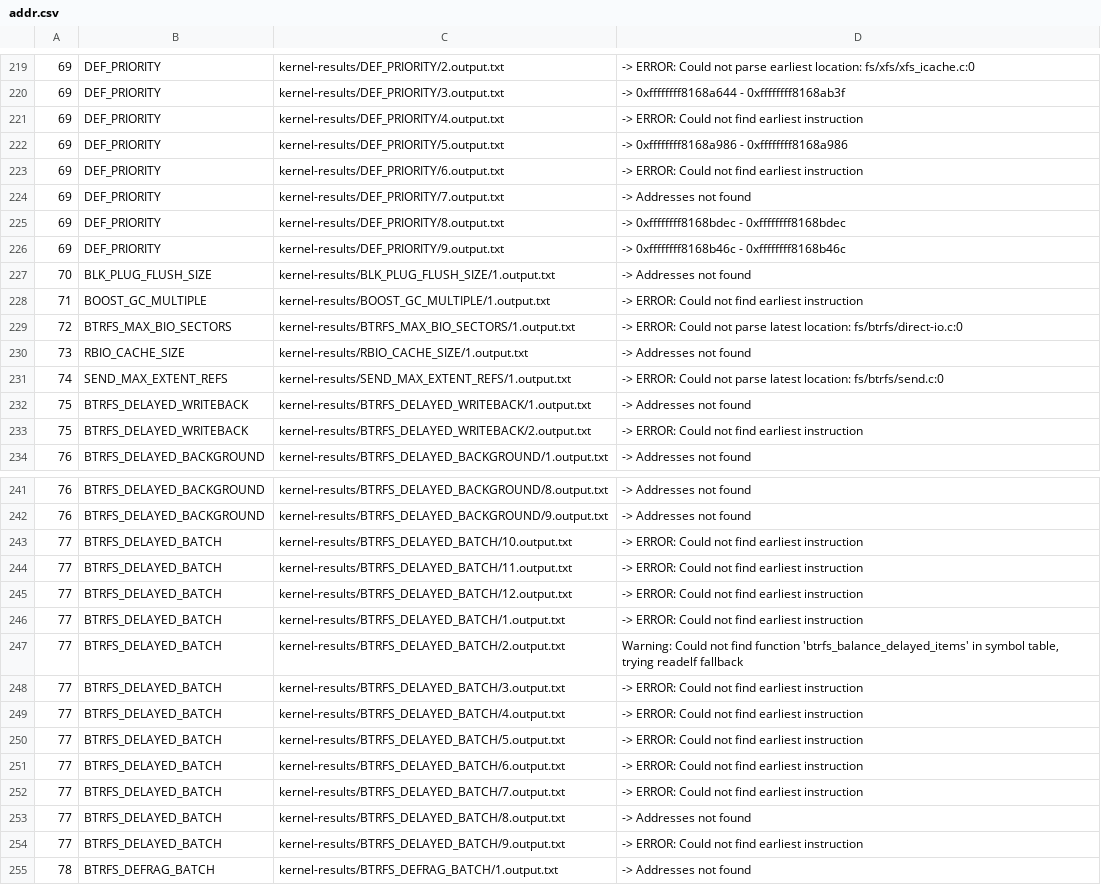
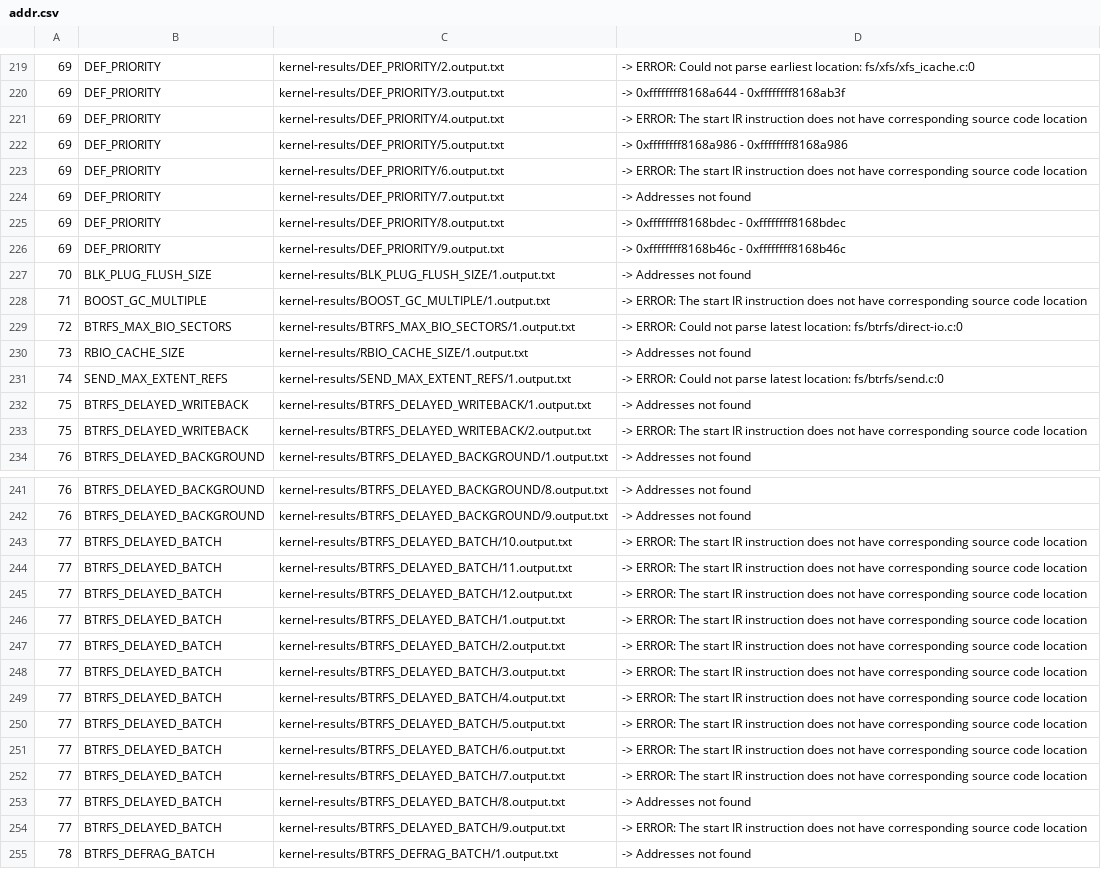
Before and after one commit to xkernel-org/Xkernel, a CSV file: addr.csv, drawn as a sheet; only a part is shown, gaps mark what is left out; the diff covers the shown part only.

```diff
--- a/addr.csv
+++ b/addr.csv
@@ -220,5 +220,5 @@
 69,DEF_PRIORITY,kernel-results/DEF_PRIORITY/3.output.txt,"-> 0xffffffff8168a644 - 0xffffffff8168ab3f"
-69,DEF_PRIORITY,kernel-results/DEF_PRIORITY/4.output.txt,"-> ERROR: Could not find earliest instruction"
+69,DEF_PRIORITY,kernel-results/DEF_PRIORITY/4.output.txt,"-> ERROR: The start IR instruction does not have corresponding source code location"
 69,DEF_PRIORITY,kernel-results/DEF_PRIORITY/5.output.txt,"-> 0xffffffff8168a986 - 0xffffffff8168a986"
-69,DEF_PRIORITY,kernel-results/DEF_PRIORITY/6.output.txt,"-> ERROR: Could not find earliest instruction"
+69,DEF_PRIORITY,kernel-results/DEF_PRIORITY/6.output.txt,"-> ERROR: The start IR instruction does not have corresponding source code location"
 69,DEF_PRIORITY,kernel-results/DEF_PRIORITY/7.output.txt,"-> Addresses not found"
@@ -227,3 +227,3 @@
 70,BLK_PLUG_FLUSH_SIZE,kernel-results/BLK_PLUG_FLUSH_SIZE/1.output.txt,"-> Addresses not found"
-71,BOOST_GC_MULTIPLE,kernel-results/BOOST_GC_MULTIPLE/1.output.txt,"-> ERROR: Could not find earliest instruction"
+71,BOOST_GC_MULTIPLE,kernel-results/BOOST_GC_MULTIPLE/1.output.txt,"-> ERROR: The start IR instruction does not have corresponding source code location"
 72,BTRFS_MAX_BIO_SECTORS,kernel-results/BTRFS_MAX_BIO_SECTORS/1.output.txt,"-> ERROR: Could not parse latest location: fs/btrfs/direct-io.c:0"
@@ -232,3 +232,3 @@
 75,BTRFS_DELAYED_WRITEBACK,kernel-results/BTRFS_DELAYED_WRITEBACK/1.output.txt,"-> Addresses not found"
-75,BTRFS_DELAYED_WRITEBACK,kernel-results/BTRFS_DELAYED_WRITEBACK/2.output.txt,"-> ERROR: Could not find earliest instruction"
+75,BTRFS_DELAYED_WRITEBACK,kernel-results/BTRFS_DELAYED_WRITEBACK/2.output.txt,"-> ERROR: The start IR instruction does not have corresponding source code location"
 76,BTRFS_DELAYED_BACKGROUND,kernel-results/BTRFS_DELAYED_BACKGROUND/1.output.txt,"-> Addresses not found"
@@ -242,14 +242,14 @@
 76,BTRFS_DELAYED_BACKGROUND,kernel-results/BTRFS_DELAYED_BACKGROUND/9.output.txt,"-> Addresses not found"
-77,BTRFS_DELAYED_BATCH,kernel-results/BTRFS_DELAYED_BATCH/10.output.txt,"-> ERROR: Could not find earliest instruction"
-77,BTRFS_DELAYED_BATCH,kernel-results/BTRFS_DELAYED_BATCH/11.output.txt,"-> ERROR: Could not find earliest instruction"
-77,BTRFS_DELAYED_BATCH,kernel-results/BTRFS_DELAYED_BATCH/12.output.txt,"-> ERROR: Could not find earliest instruction"
-77,BTRFS_DELAYED_BATCH,kernel-results/BTRFS_DELAYED_BATCH/1.output.txt,"-> ERROR: Could not find earliest instruction"
-77,BTRFS_DELAYED_BATCH,kernel-results/BTRFS_DELAYED_BATCH/2.output.txt,"Warning: Could not find function 'btrfs_balance_delayed_items' in symbol table, trying readelf fallback"
-77,BTRFS_DELAYED_BATCH,kernel-results/BTRFS_DELAYED_BATCH/3.output.txt,"-> ERROR: Could not find earliest instruction"
-77,BTRFS_DELAYED_BATCH,kernel-results/BTRFS_DELAYED_BATCH/4.output.txt,"-> ERROR: Could not find earliest instruction"
-77,BTRFS_DELAYED_BATCH,kernel-results/BTRFS_DELAYED_BATCH/5.output.txt,"-> ERROR: Could not find earliest instruction"
-77,BTRFS_DELAYED_BATCH,kernel-results/BTRFS_DELAYED_BATCH/6.output.txt,"-> ERROR: Could not find earliest instruction"
-77,BTRFS_DELAYED_BATCH,kernel-results/BTRFS_DELAYED_BATCH/7.output.txt,"-> ERROR: Could not find earliest instruction"
+77,BTRFS_DELAYED_BATCH,kernel-results/BTRFS_DELAYED_BATCH/10.output.txt,"-> ERROR: The start IR instruction does not have corresponding source code location"
+77,BTRFS_DELAYED_BATCH,kernel-results/BTRFS_DELAYED_BATCH/11.output.txt,"-> ERROR: The start IR instruction does not have corresponding source code location"
+77,BTRFS_DELAYED_BATCH,kernel-results/BTRFS_DELAYED_BATCH/12.output.txt,"-> ERROR: The start IR instruction does not have corresponding source code location"
+77,BTRFS_DELAYED_BATCH,kernel-results/BTRFS_DELAYED_BATCH/1.output.txt,"-> ERROR: The start IR instruction does not have corresponding source code location"
+77,BTRFS_DELAYED_BATCH,kernel-results/BTRFS_DELAYED_BATCH/2.output.txt,"-> ERROR: The start IR instruction does not have corresponding source code location"
+77,BTRFS_DELAYED_BATCH,kernel-results/BTRFS_DELAYED_BATCH/3.output.txt,"-> ERROR: The start IR instruction does not have corresponding source code location"
+77,BTRFS_DELAYED_BATCH,kernel-results/BTRFS_DELAYED_BATCH/4.output.txt,"-> ERROR: The start IR instruction does not have corresponding source code location"
+77,BTRFS_DELAYED_BATCH,kernel-results/BTRFS_DELAYED_BATCH/5.output.txt,"-> ERROR: The start IR instruction does not have corresponding source code location"
+77,BTRFS_DELAYED_BATCH,kernel-results/BTRFS_DELAYED_BATCH/6.output.txt,"-> ERROR: The start IR instruction does not have corresponding source code location"
+77,BTRFS_DELAYED_BATCH,kernel-results/BTRFS_DELAYED_BATCH/7.output.txt,"-> ERROR: The start IR instruction does not have corresponding source code location"
 77,BTRFS_DELAYED_BATCH,kernel-results/BTRFS_DELAYED_BATCH/8.output.txt,"-> Addresses not found"
-77,BTRFS_DELAYED_BATCH,kernel-results/BTRFS_DELAYED_BATCH/9.output.txt,"-> ERROR: Could not find earliest instruction"
+77,BTRFS_DELAYED_BATCH,kernel-results/BTRFS_DELAYED_BATCH/9.output.txt,"-> ERROR: The start IR instruction does not have corresponding source code location"
 78,BTRFS_DEFRAG_BATCH,kernel-results/BTRFS_DEFRAG_BATCH/1.output.txt,"-> Addresses not found"
```
Also changed, not shown: 24 edited cells elsewhere in this file.
